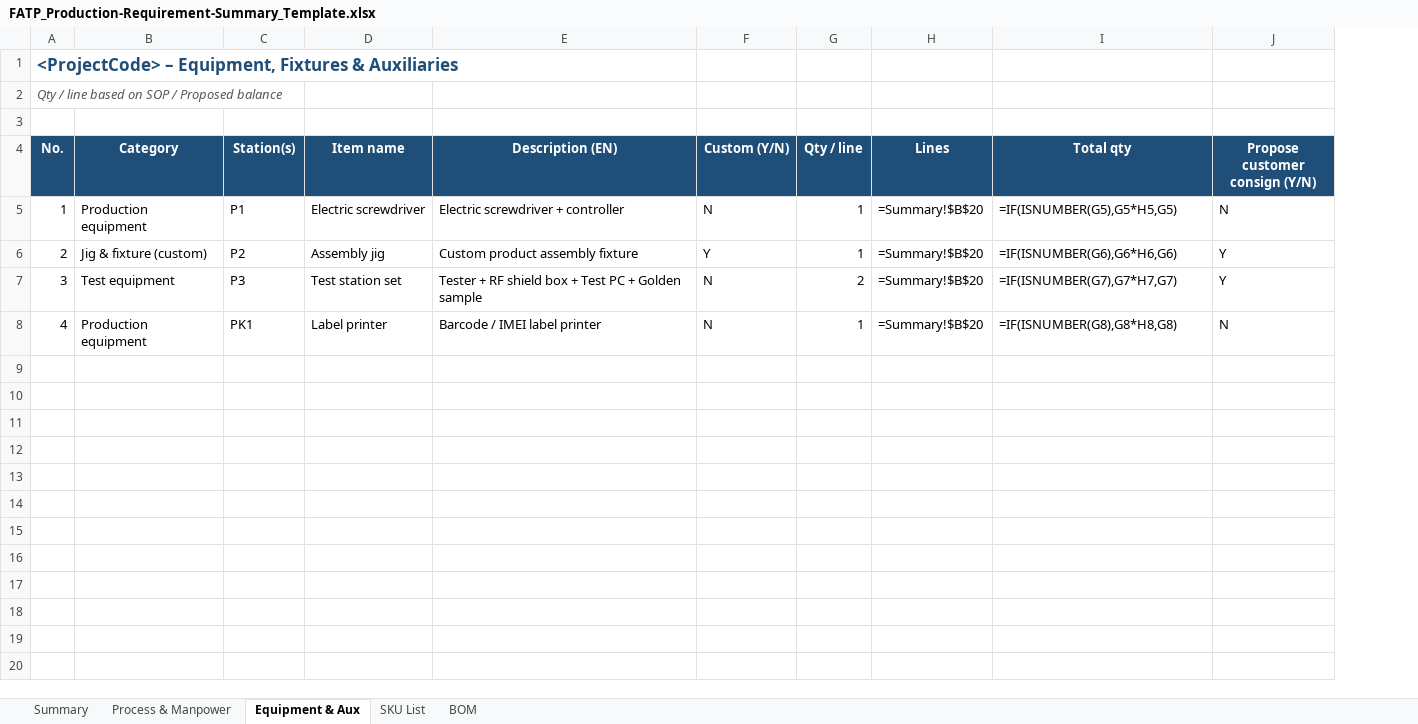
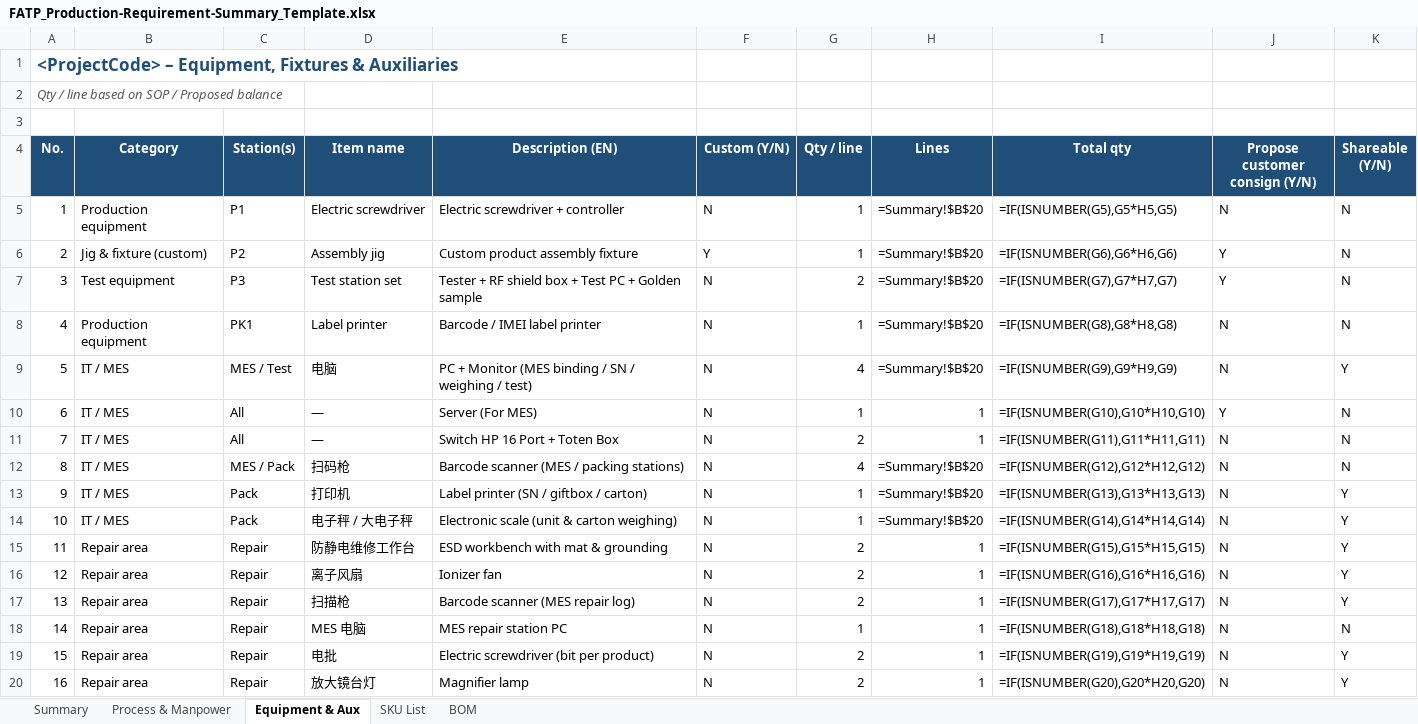
Before and after one commit to agustok/SN-PE-Skill, an Excel workbook: assets/FATP_Production-Requirement-Summary_Template.xlsx, sheet Equipment & Aux, drawn as a sheet; only a part is shown; values as stored, in another font and other column widths than the file's, no borders; formulas without a stored value are shown as written; the diff covers the shown part only; the diff names each change by its address in the sheet, - before the commit and + after, or states it on an @@ line.

Commit message:
feat: mandate baseline support equipment (IQC/Store/Repair/IT/General) & Shareable flag

```diff
--- a/assets/FATP_Production-Requirement-Summary_Template.xlsx (sheet Equipment & Aux)
+++ b/assets/FATP_Production-Requirement-Summary_Template.xlsx (sheet Equipment & Aux)
+column K (Shareable (Y/N)), rows 5-8: all N
+row 9: 5 | IT / MES | MES / Test | 电脑 | PC + Monitor (MES binding / SN / weighing / test) | N | 4 | =Summary!$B$20 | =IF(ISNUMBER(G9),G9*H9,G9) | N | Y
+row 10: 6 | IT / MES | All | — | Server (For MES) | N | 1 | 1 | =IF(ISNUMBER(G10),G10*H10,G10) | Y | N
+row 11: 7 | IT / MES | All | — | Switch HP 16 Port + Toten Box | N | 2 | 1 | =IF(ISNUMBER(G11),G11*H11,G11) | N | N
+row 12: 8 | IT / MES | MES / Pack | 扫码枪 | Barcode scanner (MES / packing stations) | N | 4 | =Summary!$B$20 | =IF(ISNUMBER(G12),G12*H12,G12) | N | N
+row 13: 9 | IT / MES | Pack | 打印机 | Label printer (SN / giftbox / carton) | N | 1 | =Summary!$B$20 | =IF(ISNUMBER(G13),G13*H13,G13) | N | Y
+row 14: 10 | IT / MES | Pack | 电子秤 / 大电子秤 | Electronic scale (unit & carton weighing) | N | 1 | =Summary!$B$20 | =IF(ISNUMBER(G14),G14*H14,G14) | N | Y
+row 15: 11 | Repair area | Repair | 防静电维修工作台 | ESD workbench with mat & grounding | N | 2 | 1 | =IF(ISNUMBER(G15),G15*H15,G15) | N | Y
+row 16: 12 | Repair area | Repair | 离子风扇 | Ionizer fan | N | 2 | 1 | =IF(ISNUMBER(G16),G16*H16,G16) | N | Y
+row 17: 13 | Repair area | Repair | 扫描枪 | Barcode scanner (MES repair log) | N | 2 | 1 | =IF(ISNUMBER(G17),G17*H17,G17) | N | Y
+row 18: 14 | Repair area | Repair | MES 电脑 | MES repair station PC | N | 1 | 1 | =IF(ISNUMBER(G18),G18*H18,G18) | N | N
+row 19: 15 | Repair area | Repair | 电批 | Electric screwdriver (bit per product) | N | 2 | 1 | =IF(ISNUMBER(G19),G19*H19,G19) | N | Y
+row 20: 16 | Repair area | Repair | 放大镜台灯 | Magnifier lamp | N | 2 | 1 | =IF(ISNUMBER(G20),G20*H20,G20) | N | Y
```
Also changed, not shown: 19 added rows elsewhere in this sheet, sheet Summary, 3 other files.
